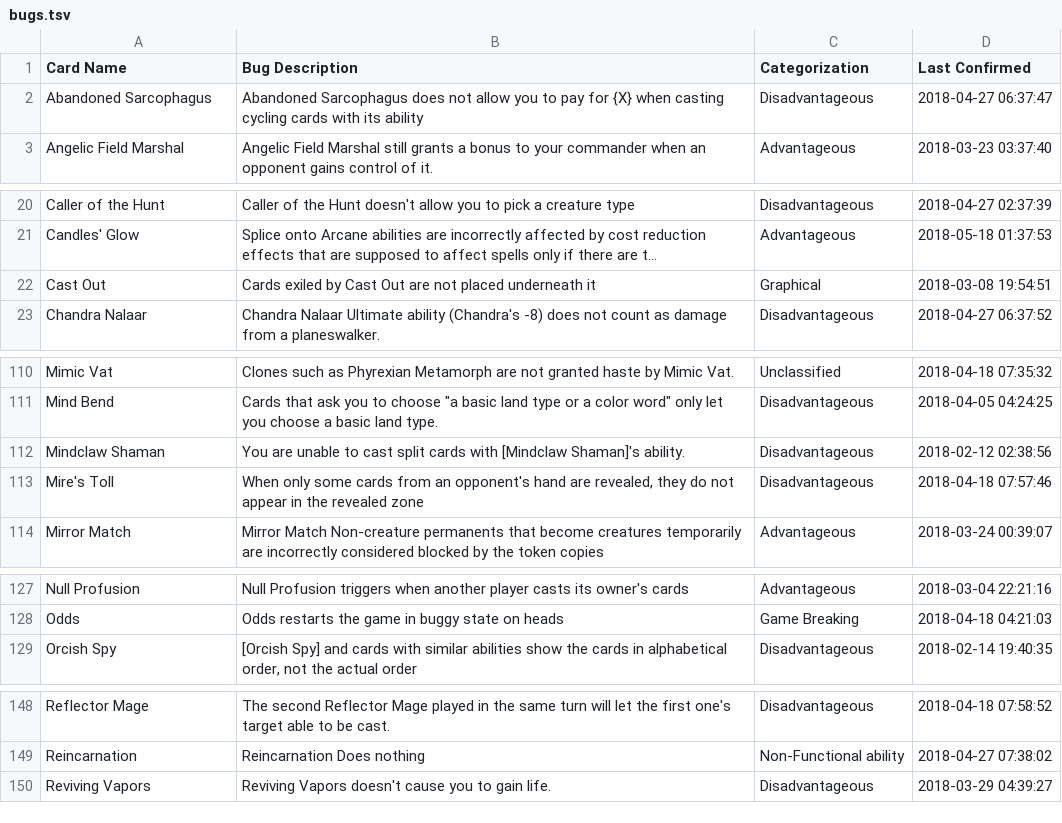
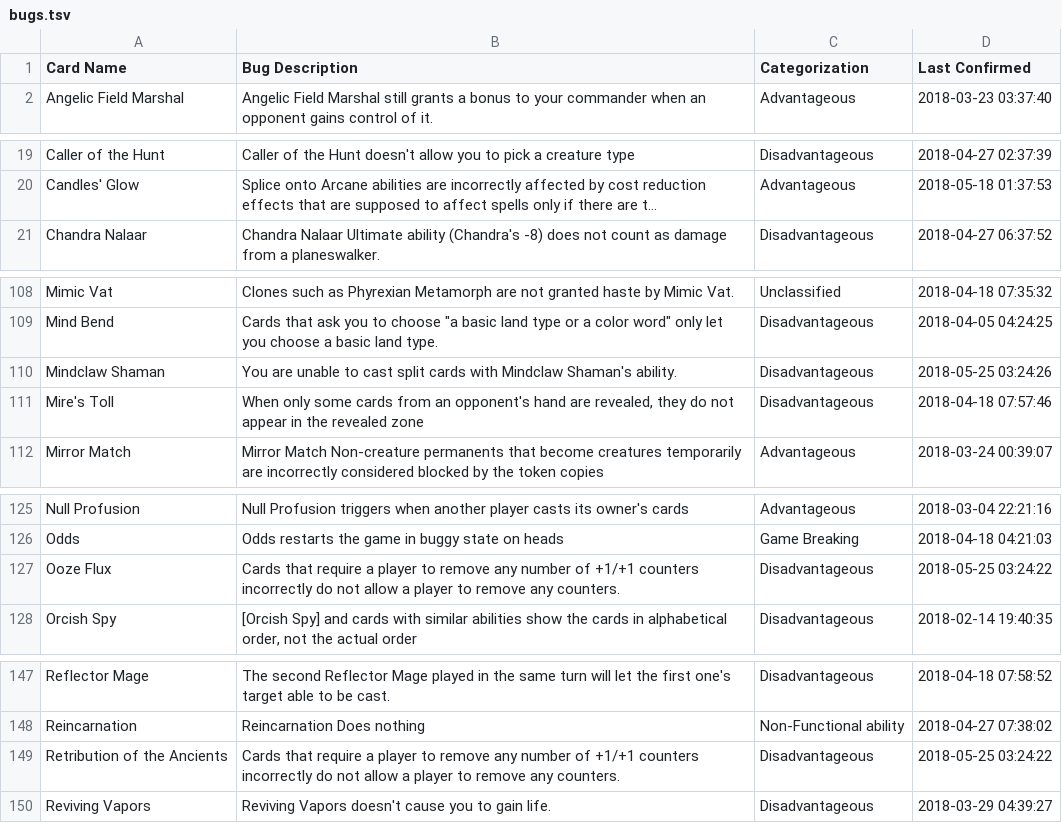
Before and after one commit to PennyDreadfulMTG/modo-bugs, a TSV file: bugs.tsv, drawn as a sheet; only a part is shown, gaps mark what is left out; long unchanged cells end in …; removed rows and columns are numbered as before the commit, all else as after; the diff covers the shown part only; the diff names each change by its address in the sheet, - before the commit and + after, or states it on an @@ line.

Commit message:
Updated Bug List from Issues

```diff
--- a/bugs.tsv
+++ b/bugs.tsv
-row 2: Abandoned Sarcophagus | Abandoned Sarcophagus does not allow you to pay for {X} when casting cycling cards with its ability | Disadvantageous | 2018-04-27 06:37:47
-row 22: Cast Out | Cards exiled by Cast Out are not placed underneath it | Graphical | 2018-03-08 19:54:51
-B110 (Bug Description): …cards with [Mindclaw Shaman]'s ability.
+B110 (Bug Description): …cards with Mindclaw Shaman's ability.
-D110 (Last Confirmed): 2018-02-12 02:38:56
+D110 (Last Confirmed): 2018-05-25 03:24:26
+row 127: Ooze Flux | Cards that require a player to remove any number of +1/+1 counters incorrectly do not allow a player to remove any counters. | Disadvantageous | 2018-05-25 03:24:22
+row 149: Retribution of the Ancients | Cards that require a player to remove any number of +1/+1 counters incorrectly do not allow a player to remove any counters. | Disadvantageous | 2018-05-25 03:24:22
```
Also changed, not shown: 5 edited cells elsewhere in this file, 1 other file.
